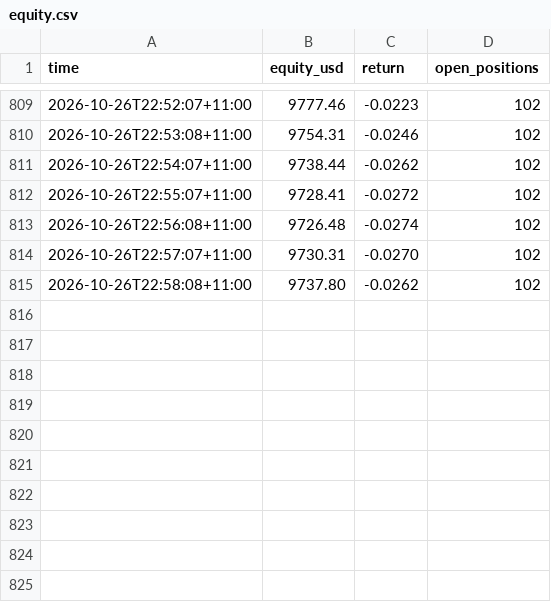
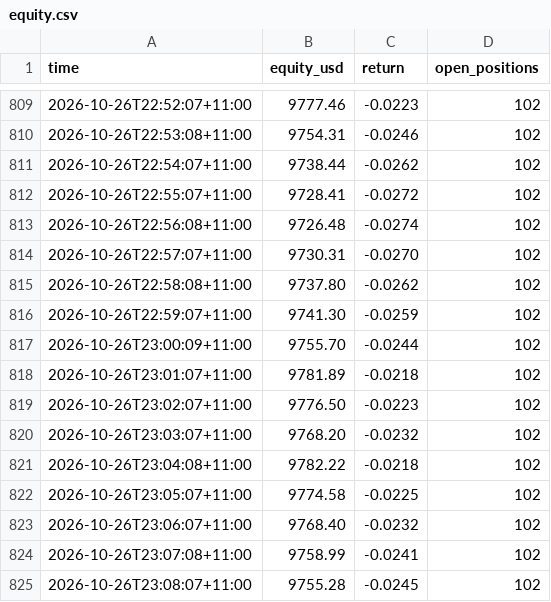
Before and after one commit to cosmick07/invo-copybot, a CSV file: data/equity.csv, drawn as a sheet; only a part is shown, gaps mark what is left out; the diff names each change by its address in the sheet, - before the commit and + after, or states it on an @@ line.

```diff
--- a/data/equity.csv
+++ b/data/equity.csv
+row 816: 2026-10-26T22:59:07+11:00 | 9741.30 | -0.0259 | 102
+row 817: 2026-10-26T23:00:09+11:00 | 9755.70 | -0.0244 | 102
+row 818: 2026-10-26T23:01:07+11:00 | 9781.89 | -0.0218 | 102
+row 819: 2026-10-26T23:02:07+11:00 | 9776.50 | -0.0223 | 102
+row 820: 2026-10-26T23:03:07+11:00 | 9768.20 | -0.0232 | 102
+row 821: 2026-10-26T23:04:08+11:00 | 9782.22 | -0.0218 | 102
+row 822: 2026-10-26T23:05:07+11:00 | 9774.58 | -0.0225 | 102
+row 823: 2026-10-26T23:06:07+11:00 | 9768.40 | -0.0232 | 102
+row 824: 2026-10-26T23:07:08+11:00 | 9758.99 | -0.0241 | 102
+row 825: 2026-10-26T23:08:07+11:00 | 9755.28 | -0.0245 | 102
```
Also changed, not shown: data/trades.csv, 3 other files.
